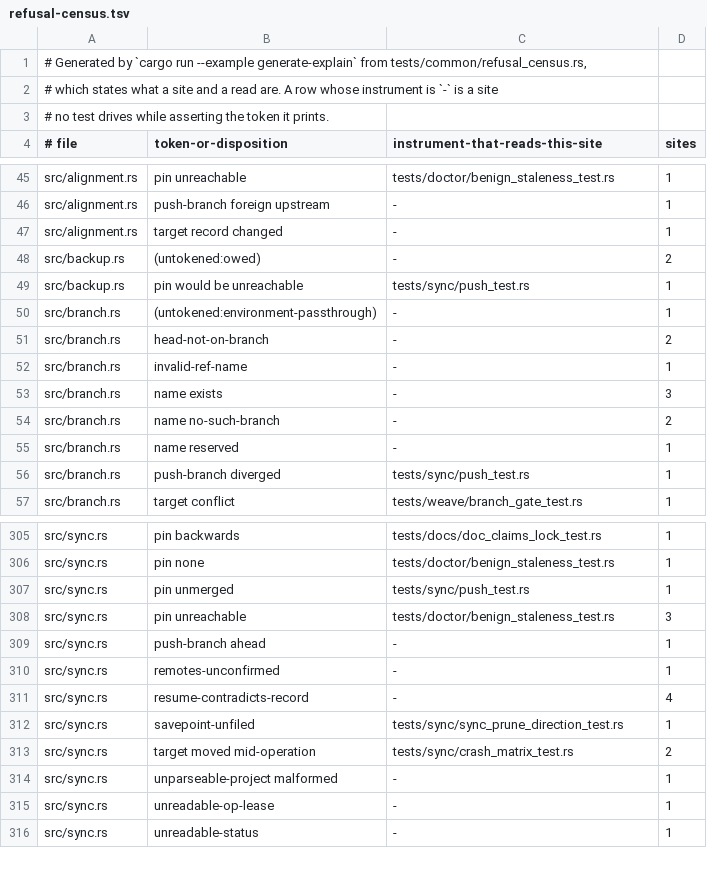
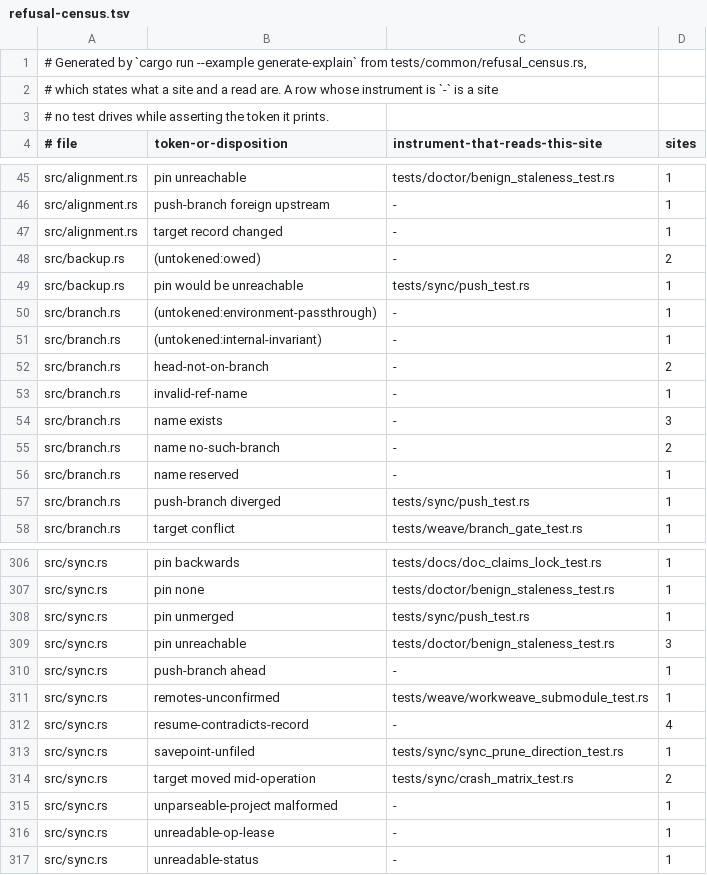
Before and after one commit to cwalv/repoweave, a TSV file: docs/internals/refusal-census.tsv, drawn as a sheet; only a part is shown, gaps mark what is left out.

```diff
--- a/docs/internals/refusal-census.tsv
+++ b/docs/internals/refusal-census.tsv
@@ -50,2 +50,3 @@ src/backup.rs	pin would be unreachable	tests/sync/push_test.rs	1
 src/branch.rs	(untokened:environment-passthrough)	-	1
+src/branch.rs	(untokened:internal-invariant)	-	1
 src/branch.rs	head-not-on-branch	-	2
@@ -309,3 +310,3 @@ src/sync.rs	pin unreachable	tests/doctor/benign_staleness_test.rs	3
 src/sync.rs	push-branch ahead	-	1
-src/sync.rs	remotes-unconfirmed	-	1
+src/sync.rs	remotes-unconfirmed	tests/weave/workweave_submodule_test.rs	1
 src/sync.rs	resume-contradicts-record	-	4
```
Also changed, not shown: 15 other files.
